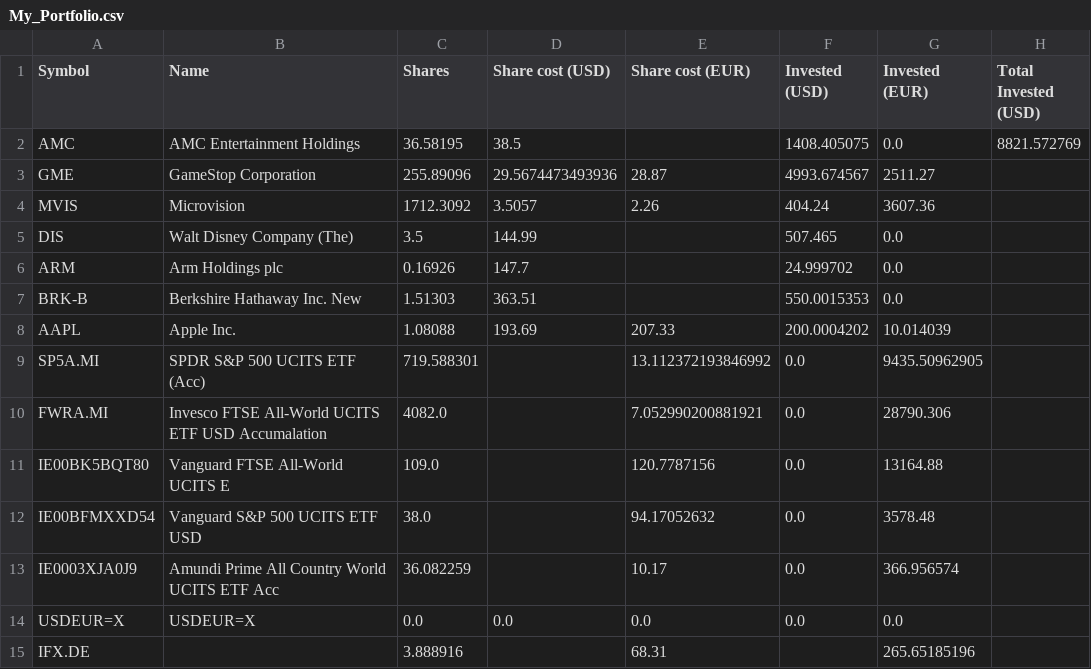
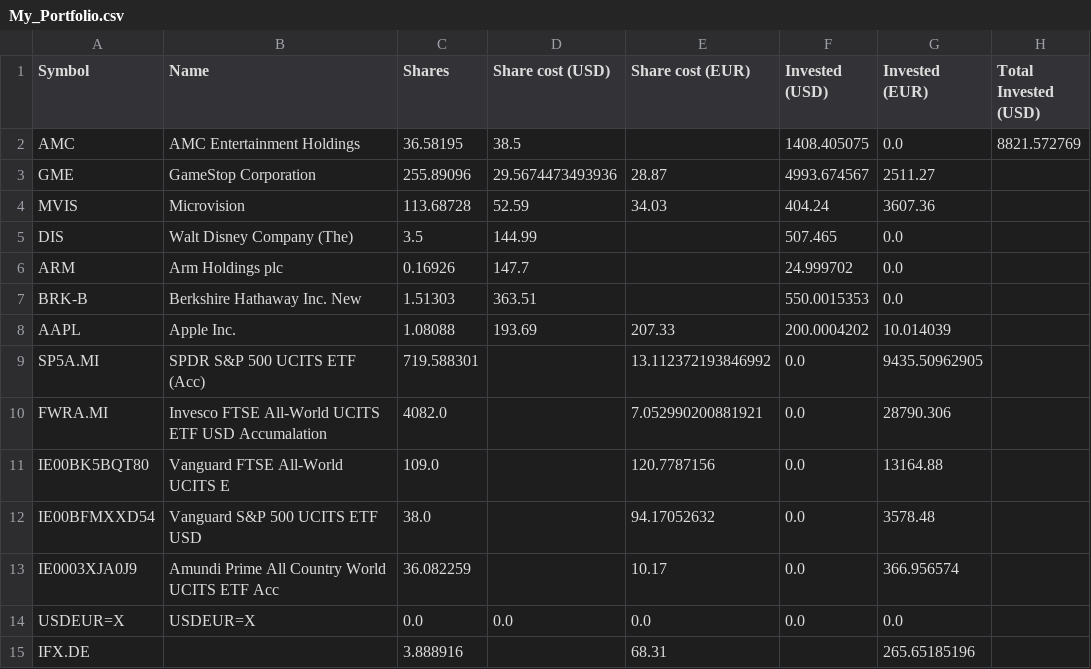
Before and after one commit to giuseppedavidde/Data_for_Analysis, a CSV file: My_Portfolio.csv, drawn as a sheet; only a part is shown; the diff names each change by its address in the sheet, - before the commit and + after, or states it on an @@ line.

Commit message:
fix: update MVIS shares and share cost in portfolio CSV

```diff
--- a/My_Portfolio.csv
+++ b/My_Portfolio.csv
-C4 (Shares): 1712.3092
+C4 (Shares): 113.68728
-D4 (Share cost (USD)): 3.5057
+D4 (Share cost (USD)): 52.59
-E4 (Share cost (EUR)): 2.26
+E4 (Share cost (EUR)): 34.03
```
